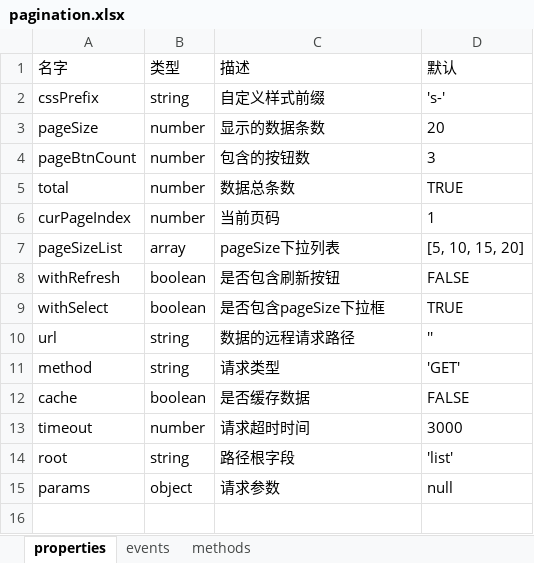
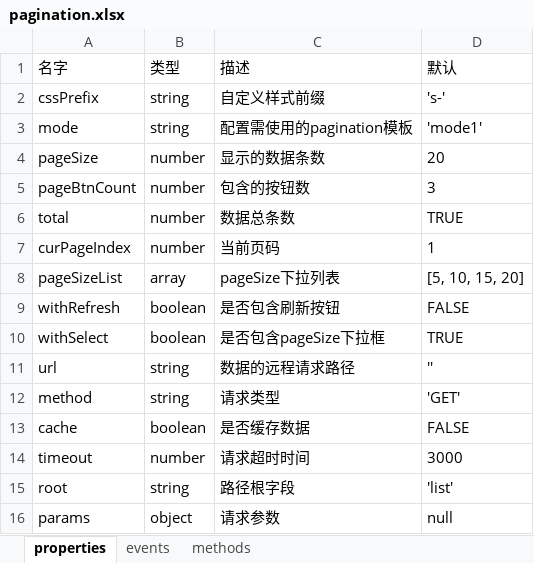
Before and after one commit to ServisionFrontend/servision-ui, an Excel workbook: api-doc/pagination.xlsx, sheet properties, drawn as a sheet; values as stored, in another font and other column widths than the file's, no borders; the diff names each change by its address in the sheet, - before the commit and + after, or states it on an @@ line.

```diff
--- a/api-doc/pagination.xlsx (sheet properties)
+++ b/api-doc/pagination.xlsx (sheet properties)
+row 3: mode | string | 配置需使用的pagination模板 | 'mode1'
```
Also changed, not shown: api-doc/grid.xlsx.
